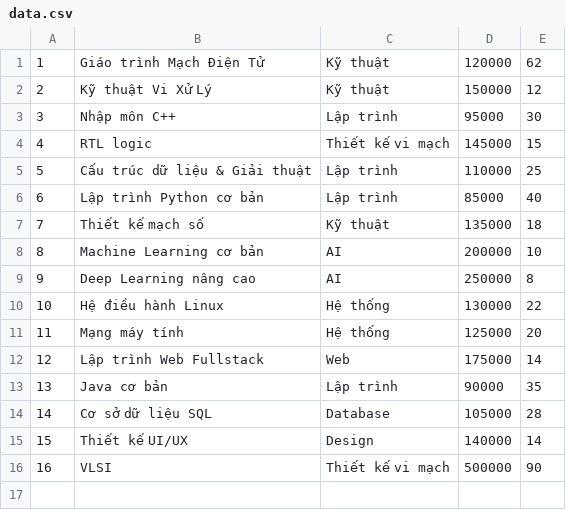
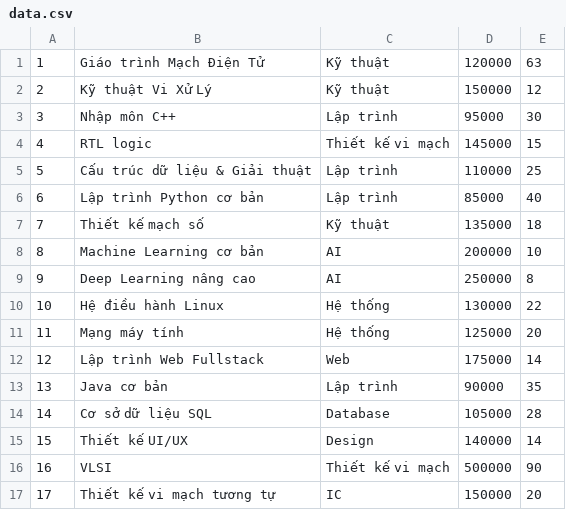
Before and after one commit to MinhQuocNguyenHoang/BookStoreManager, a CSV file: data/data.csv, drawn as a sheet.

```diff
--- a/data/data.csv
+++ b/data/data.csv
@@ -1,2 +1,2 @@
-1,Giáo trình Mạch Điện Tử,Kỹ thuật,120000,62
+1,Giáo trình Mạch Điện Tử,Kỹ thuật,120000,63
 2,Kỹ thuật Vi Xử Lý,Kỹ thuật,150000,12
@@ -16 +16,2 @@
 16,VLSI,Thiết kế vi mạch,500000,90
+17,Thiết kế vi mạch tương tự,IC,150000,20
```
Also changed, not shown: 22 other files.
